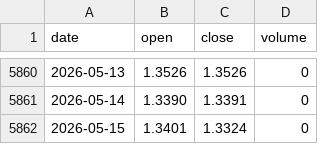
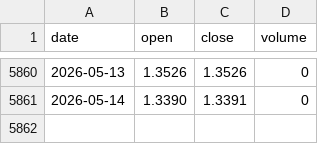
Before and after one commit to tzjtan/historical-stock-data, a CSV file: data/GBP_USD.csv, drawn as a sheet; only a part is shown, gaps mark what is left out; the diff names each change by its address in the sheet, - before the commit and + after, or states it on an @@ line.

Commit message:
Update data — 2026-05-18 (13 files)

```diff
--- a/data/GBP_USD.csv
+++ b/data/GBP_USD.csv
-row 5862: 2026-05-15 | 1.3401 | 1.3324 | 0
```
